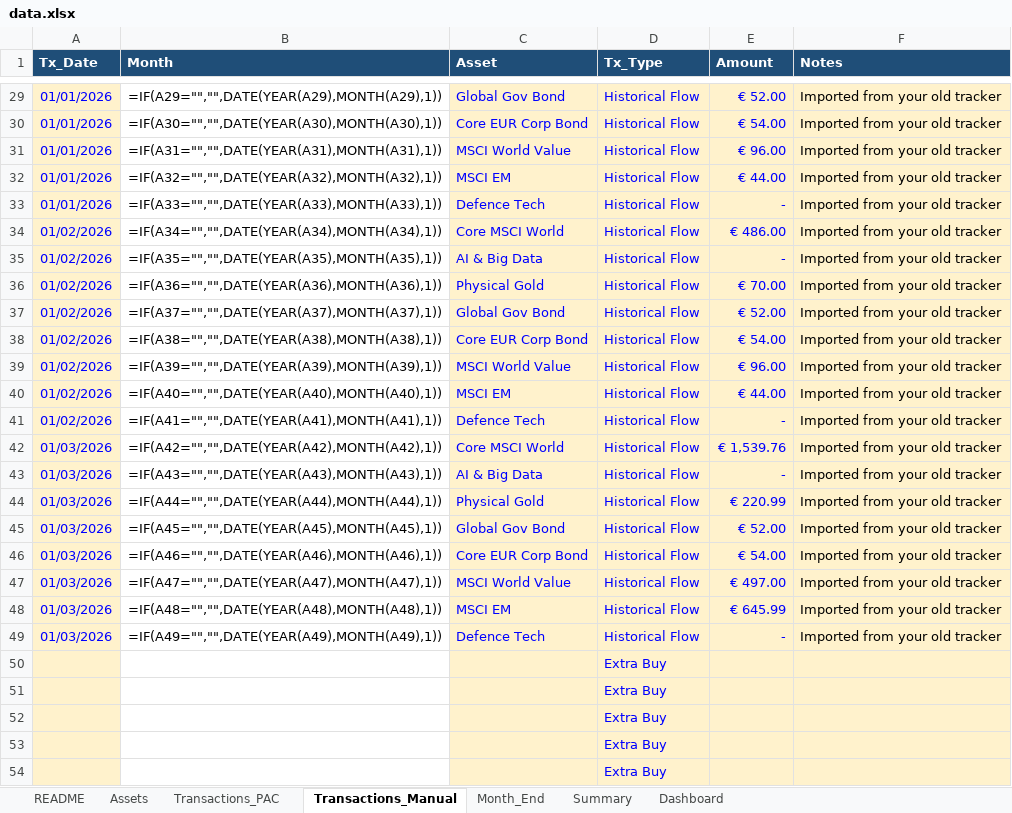
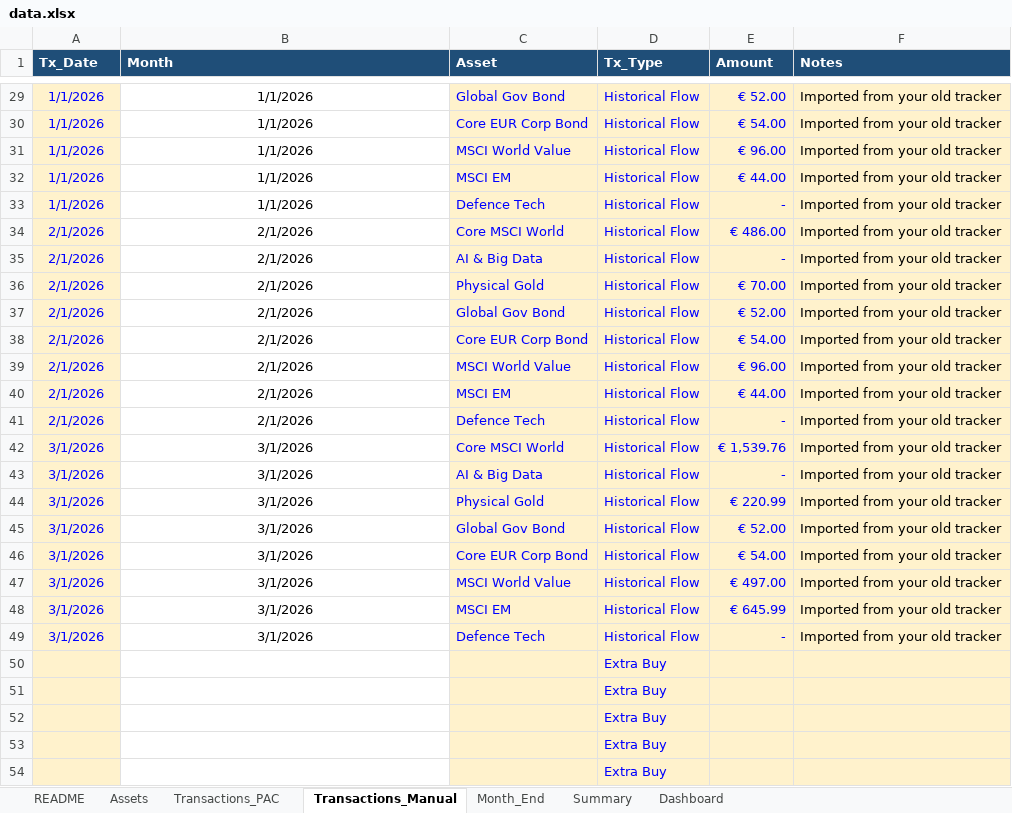
Before and after one commit to fewexplanation98/Porfolio-Tracker, an Excel workbook: data.xlsx, sheet Transactions_Manual, drawn as a sheet; only a part is shown, gaps mark what is left out; values as stored, in another font and other column widths than the file's, no borders; formulas without a stored value are shown as written; the diff covers the shown part only; the diff names each change by its address in the sheet, - before the commit and + after, or states it on an @@ line.

```diff
--- a/data.xlsx (sheet Transactions_Manual)
+++ b/data.xlsx (sheet Transactions_Manual)
-A29:A33 (Tx_Date): 01/01/2026
+A29:A33 (Tx_Date): 1/1/2026
-B29 (Month): =IF(A29="","",DATE(YEAR(A29),MONTH(A29),1))
+B29 (Month): 1/1/2026
-B30 (Month): =IF(A30="","",DATE(YEAR(A30),MONTH(A30),1))
+B30 (Month): 1/1/2026
-B31 (Month): =IF(A31="","",DATE(YEAR(A31),MONTH(A31),1))
+B31 (Month): 1/1/2026
-B32 (Month): =IF(A32="","",DATE(YEAR(A32),MONTH(A32),1))
+B32 (Month): 1/1/2026
-B33 (Month): =IF(A33="","",DATE(YEAR(A33),MONTH(A33),1))
+B33 (Month): 1/1/2026
-A34:A41 (Tx_Date): 01/02/2026
+A34:A41 (Tx_Date): 2/1/2026
-B34 (Month): =IF(A34="","",DATE(YEAR(A34),MONTH(A34),1))
+B34 (Month): 2/1/2026
-B35 (Month): =IF(A35="","",DATE(YEAR(A35),MONTH(A35),1))
+B35 (Month): 2/1/2026
-B36 (Month): =IF(A36="","",DATE(YEAR(A36),MONTH(A36),1))
+B36 (Month): 2/1/2026
-B37 (Month): =IF(A37="","",DATE(YEAR(A37),MONTH(A37),1))
+B37 (Month): 2/1/2026
-B38 (Month): =IF(A38="","",DATE(YEAR(A38),MONTH(A38),1))
+B38 (Month): 2/1/2026
-B39 (Month): =IF(A39="","",DATE(YEAR(A39),MONTH(A39),1))
+B39 (Month): 2/1/2026
-B40 (Month): =IF(A40="","",DATE(YEAR(A40),MONTH(A40),1))
+B40 (Month): 2/1/2026
-B41 (Month): =IF(A41="","",DATE(YEAR(A41),MONTH(A41),1))
+B41 (Month): 2/1/2026
-A42:A49 (Tx_Date): 01/03/2026
+A42:A49 (Tx_Date): 3/1/2026
-B42 (Month): =IF(A42="","",DATE(YEAR(A42),MONTH(A42),1))
+B42 (Month): 3/1/2026
-B43 (Month): =IF(A43="","",DATE(YEAR(A43),MONTH(A43),1))
+B43 (Month): 3/1/2026
-B44 (Month): =IF(A44="","",DATE(YEAR(A44),MONTH(A44),1))
+B44 (Month): 3/1/2026
-B45 (Month): =IF(A45="","",DATE(YEAR(A45),MONTH(A45),1))
+B45 (Month): 3/1/2026
-B46 (Month): =IF(A46="","",DATE(YEAR(A46),MONTH(A46),1))
+B46 (Month): 3/1/2026
-B47 (Month): =IF(A47="","",DATE(YEAR(A47),MONTH(A47),1))
+B47 (Month): 3/1/2026
-B48 (Month): =IF(A48="","",DATE(YEAR(A48),MONTH(A48),1))
+B48 (Month): 3/1/2026
-B49 (Month): =IF(A49="","",DATE(YEAR(A49),MONTH(A49),1))
+B49 (Month): 3/1/2026
```
Also changed, not shown: 54 edited cells elsewhere in this sheet, sheet Transactions_PAC, sheet Summary, sheet Month_End, sheet Dashboard, sheet Assets, sheet README, hidden cells, charts or pictures.
